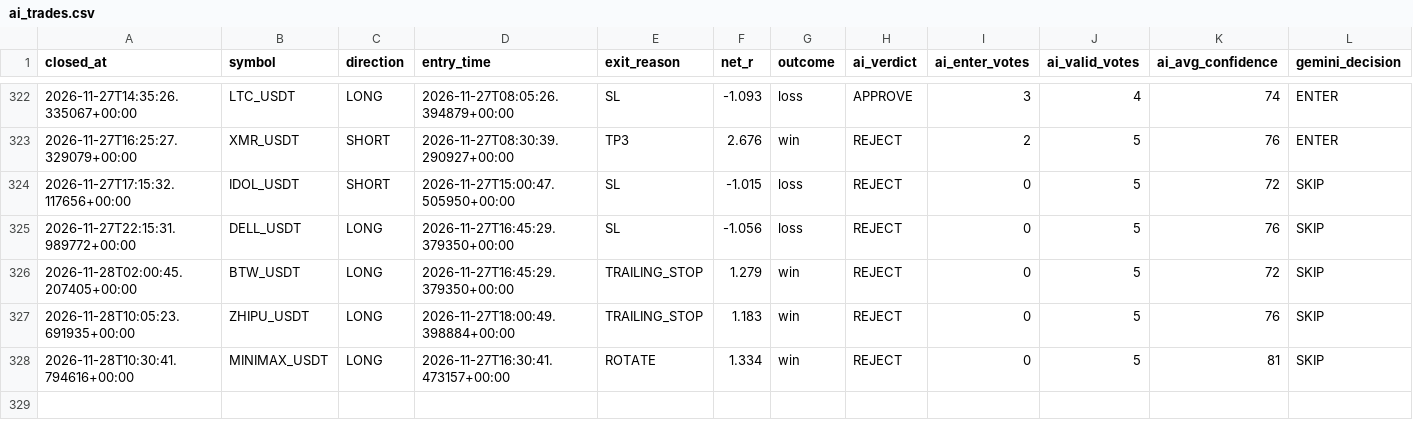
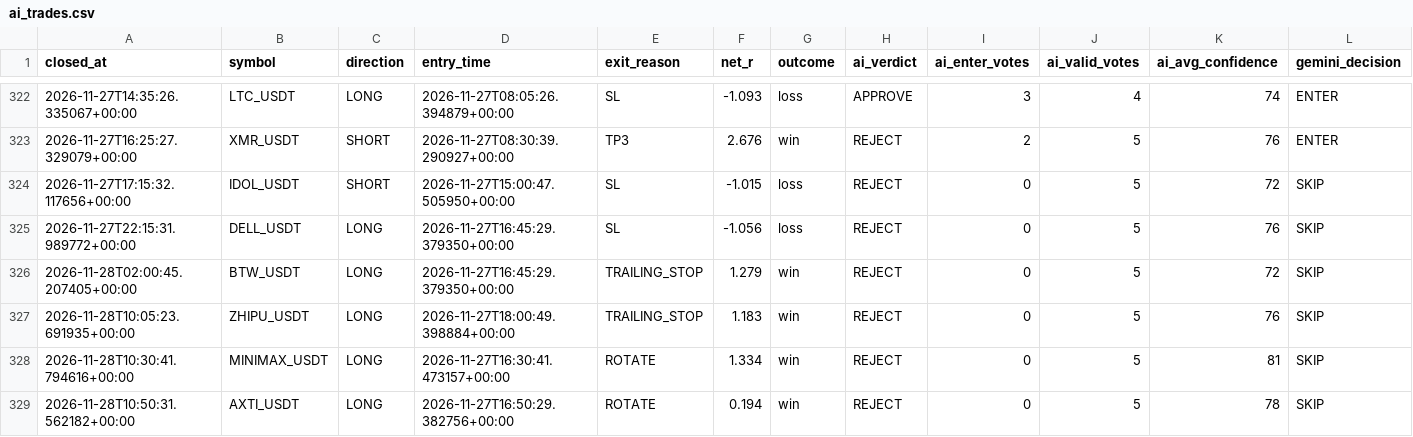
Before and after one commit to wjdtks255-lgtm/Gateio_signal, a CSV file: ai_trades.csv, drawn as a sheet; only a part is shown, gaps mark what is left out; rows hold the shown columns only; the diff names each change by its address in the sheet, - before the commit and + after, or states it on an @@ line.

```diff
--- a/ai_trades.csv
+++ b/ai_trades.csv
+row 329: 2026-11-28T10:50:31.562182+00:00 | AXTI_USDT | LONG | 2026-11-27T16:50:29.382756+00:00 | ROTATE | 0.194 | win | REJECT | 0 | 5 | 78 | SKIP
```
Also changed, not shown: trades.csv, trades_audit.csv, 1 other file.
